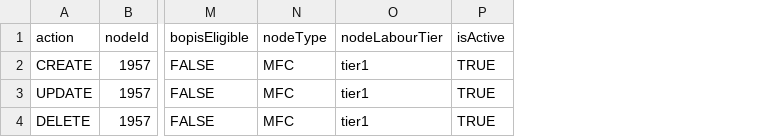
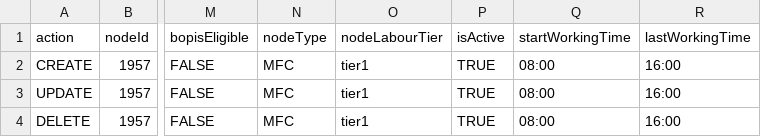
Before and after one commit to jimmydavenextuple/pe-masterdata-uservice-dummy, a CSV file: src/main/resources/static/templates/nodes.csv, drawn as a sheet; only a part is shown, gaps mark what is left out; the diff names each change by its address in the sheet, - before the commit and + after, or states it on an @@ line.

Commit message:
adding start & last working time in node CSV template

```diff
--- a/src/main/resources/static/templates/nodes.csv
+++ b/src/main/resources/static/templates/nodes.csv
+column Q (startWorkingTime), rows 2-4: all 08:00
+column R (lastWorkingTime), rows 2-4: all 16:00
```
